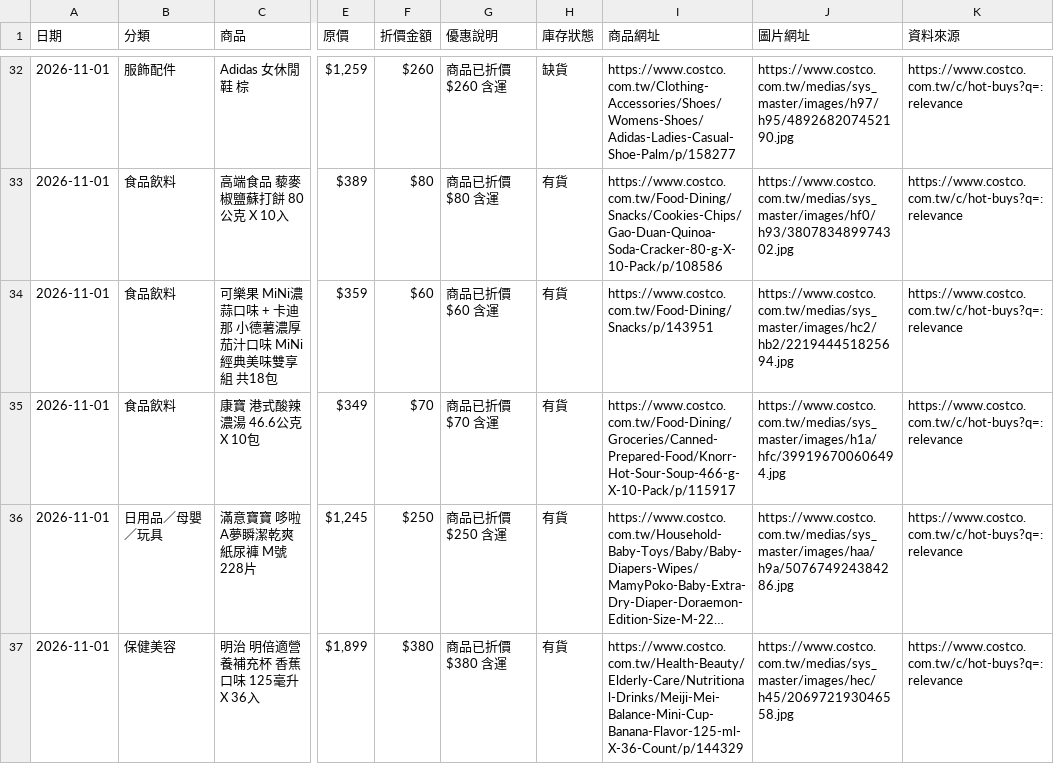
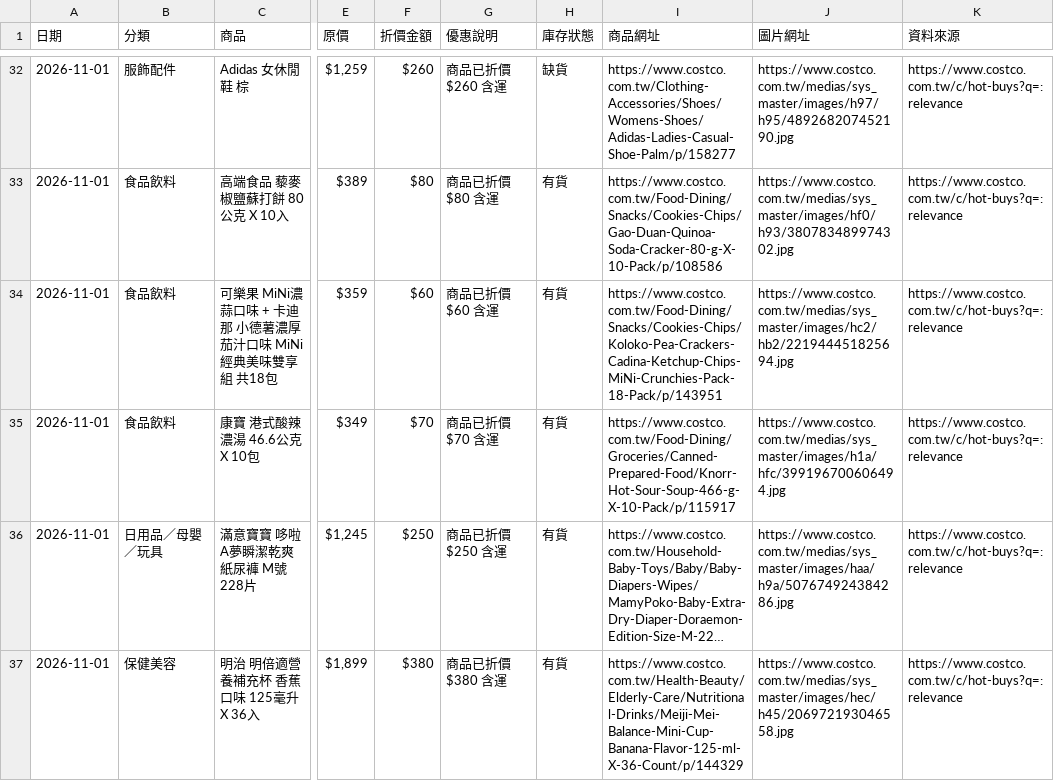
Before and after one commit to da199919-ux/costco-daily-deals, a CSV file: output/history/2026-11-01.csv, drawn as a sheet; only a part is shown, gaps mark what is left out; long unchanged cells end in …; the diff covers the shown part only; the diff names each change by its address in the sheet, - before the commit and + after, or states it on an @@ line.

```diff
--- a/output/history/2026-11-01.csv
+++ b/output/history/2026-11-01.csv
-I34 (商品網址): https://www.costco.com.tw/Food-Dining/Snacks/p/143951
+I34 (商品網址): https://www.costco.com.tw/Food-Dining/Snacks/Cookies-Chips/Koloko-Pea-Crackers-Cadina-Ketchup-Chips-MiNi-Crunchies-Pack-18-Pack/p/143951
```
Also changed, not shown: 1 removed row and 12 edited cells elsewhere in this file, output/latest.csv, 4 other files.
